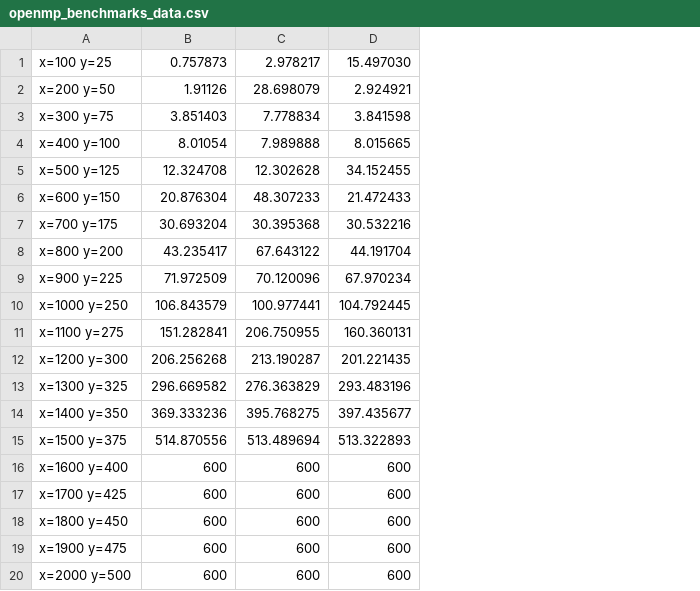
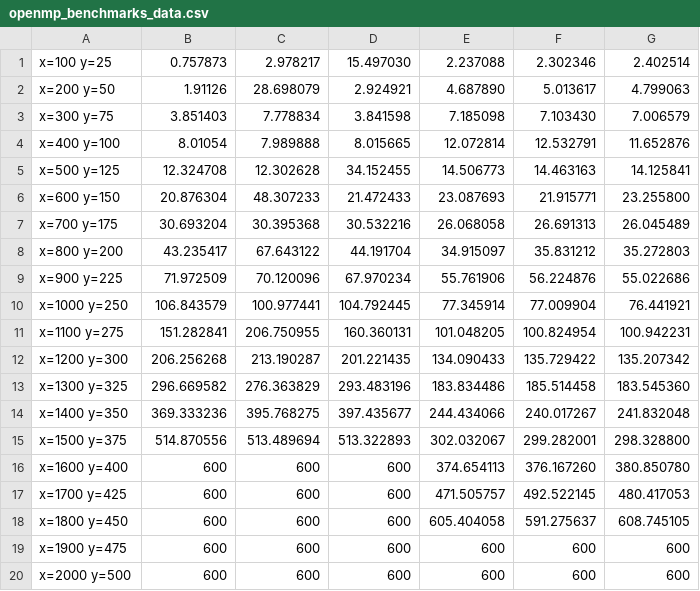
Before and after one commit to LucyIvatt/high-performance-computing, a CSV file: validation/openmp_benchmarks_data.csv, drawn as a sheet; the diff names each change by its address in the sheet, - before the commit and + after, or states it on an @@ line.

Commit message:
added mpi benchmarks and reran openmp using 40 cores not 20

```diff
--- a/validation/openmp_benchmarks_data.csv
+++ b/validation/openmp_benchmarks_data.csv
+column E, rows 1-20: 2.237088 | 4.687890 | 7.185098 | 12.072814 | 14.506773 | 23.087693 | 26.068058 | 34.915097 | 55.761906 | 77.345914 | 101.048205 | 134.090433 | 183.834486 | 244.434066 | 302.032067 | 374.654113 | 471.505757 | 605.404058 | 600 | 600
+column F, rows 1-20: 2.302346 | 5.013617 | 7.103430 | 12.532791 | 14.463163 | 21.915771 | 26.691313 | 35.831212 | 56.224876 | 77.009904 | 100.824954 | 135.729422 | 185.514458 | 240.017267 | 299.282001 | 376.167260 | 492.522145 | 591.275637 | 600 | 600
+column G, rows 1-20: 2.402514 | 4.799063 | 7.006579 | 11.652876 | 14.125841 | 23.255800 | 26.045489 | 35.272803 | 55.022686 | 76.441921 | 100.942231 | 135.207342 | 183.545360 | 241.832048 | 298.328800 | 380.850780 | 480.417053 | 608.745105 | 600 | 600
```
Also changed, not shown: 3 other files.
